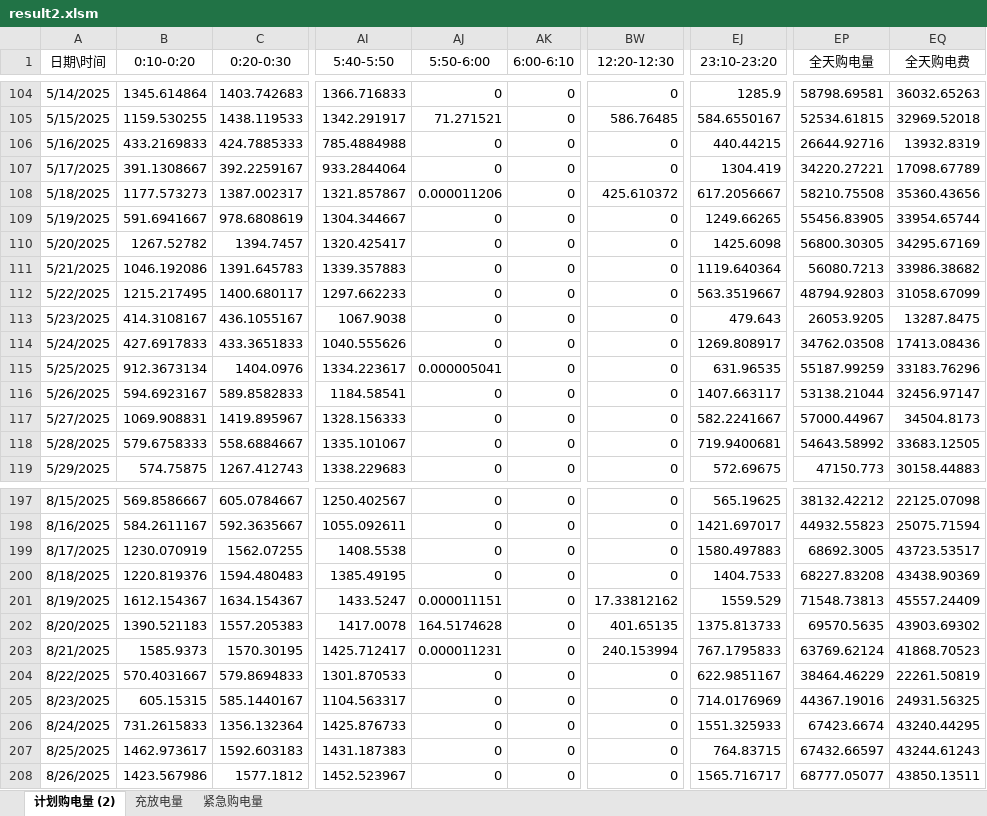
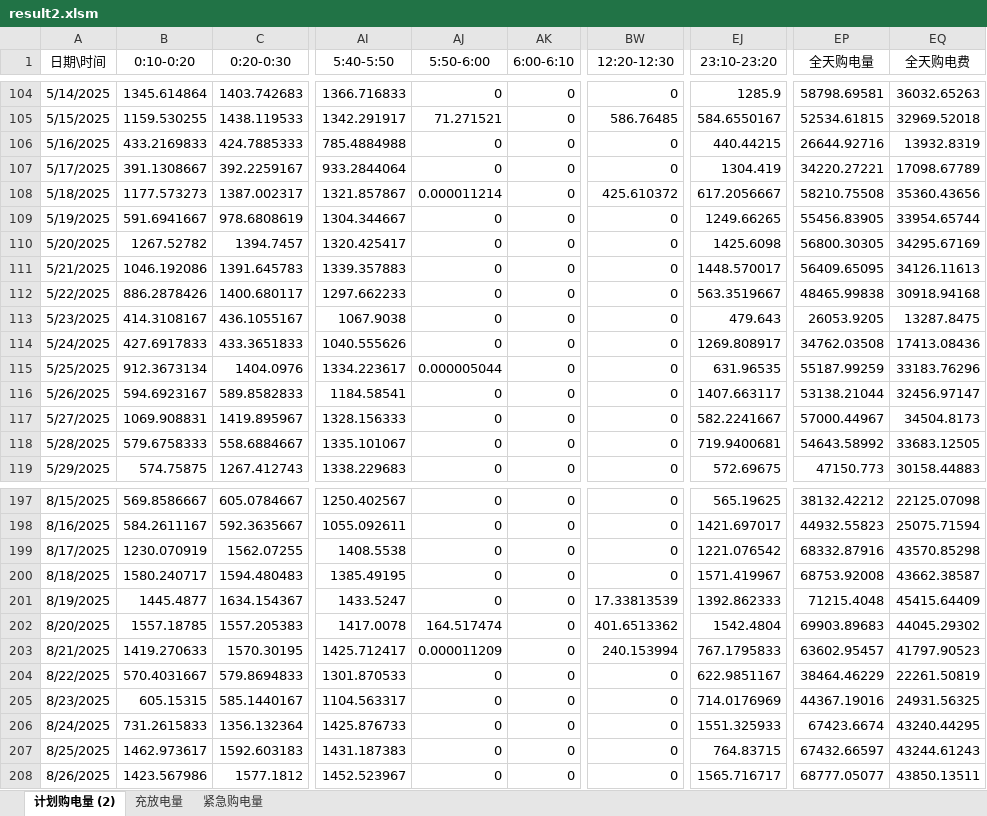
Before and after one commit to RolyForden/CUMCM-2026, an Excel workbook: outputs/q2/result2.xlsm, sheet 计划购电量 (2), drawn as a sheet; only a part is shown, gaps mark what is left out; values as stored, in another font and other column widths than the file's, no borders; the diff covers the shown part only; the diff names each change by its address in the sheet, - before the commit and + after, or states it on an @@ line.

```diff
--- a/outputs/q2/result2.xlsm (sheet 计划购电量 (2))
+++ b/outputs/q2/result2.xlsm (sheet 计划购电量 (2))
-AJ108 (5:50-6:00): 0.000011206
+AJ108 (5:50-6:00): 0.000011214
-EJ111 (23:10-23:20): 1119.640364
+EJ111 (23:10-23:20): 1448.570017
-EP111 (全天购电量): 56080.7213
+EP111 (全天购电量): 56409.65095
-EQ111 (全天购电费): 33986.38682
+EQ111 (全天购电费): 34126.11613
-B112 (0:10-0:20): 1215.217495
+B112 (0:10-0:20): 886.2878426
-EP112 (全天购电量): 48794.92803
+EP112 (全天购电量): 48465.99838
-EQ112 (全天购电费): 31058.67099
+EQ112 (全天购电费): 30918.94168
-AJ115 (5:50-6:00): 0.000005041
+AJ115 (5:50-6:00): 0.000005044
-EJ199 (23:10-23:20): 1580.497883
+EJ199 (23:10-23:20): 1221.076542
-EP199 (全天购电量): 68692.3005
+EP199 (全天购电量): 68332.87916
-EQ199 (全天购电费): 43723.53517
+EQ199 (全天购电费): 43570.85298
-B200 (0:10-0:20): 1220.819376
+B200 (0:10-0:20): 1580.240717
-EJ200 (23:10-23:20): 1404.7533
+EJ200 (23:10-23:20): 1571.419967
-EP200 (全天购电量): 68227.83208
+EP200 (全天购电量): 68753.92008
-EQ200 (全天购电费): 43438.90369
+EQ200 (全天购电费): 43662.38587
-B201 (0:10-0:20): 1612.154367
+B201 (0:10-0:20): 1445.4877
-AJ201 (5:50-6:00): 0.000011151
+AJ201 (5:50-6:00): 0
-BW201 (12:20-12:30): 17.33812162
+BW201 (12:20-12:30): 17.33813539
-EJ201 (23:10-23:20): 1559.529
+EJ201 (23:10-23:20): 1392.862333
-EP201 (全天购电量): 71548.73813
+EP201 (全天购电量): 71215.4048
-EQ201 (全天购电费): 45557.24409
+EQ201 (全天购电费): 45415.64409
-B202 (0:10-0:20): 1390.521183
+B202 (0:10-0:20): 1557.18785
-AJ202 (5:50-6:00): 164.5174628
+AJ202 (5:50-6:00): 164.517474
-BW202 (12:20-12:30): 401.65135
+BW202 (12:20-12:30): 401.6513362
-EJ202 (23:10-23:20): 1375.813733
+EJ202 (23:10-23:20): 1542.4804
-EP202 (全天购电量): 69570.5635
+EP202 (全天购电量): 69903.89683
-EQ202 (全天购电费): 43903.69302
+EQ202 (全天购电费): 44045.29302
-B203 (0:10-0:20): 1585.9373
+B203 (0:10-0:20): 1419.270633
-AJ203 (5:50-6:00): 0.000011231
+AJ203 (5:50-6:00): 0.000011209
-EP203 (全天购电量): 63769.62124
+EP203 (全天购电量): 63602.95457
-EQ203 (全天购电费): 41868.70523
+EQ203 (全天购电费): 41797.90523
```
Also changed, not shown: 46 edited cells elsewhere in this sheet, sheet 紧急购电量, sheet 充放电量, 27 other files.
